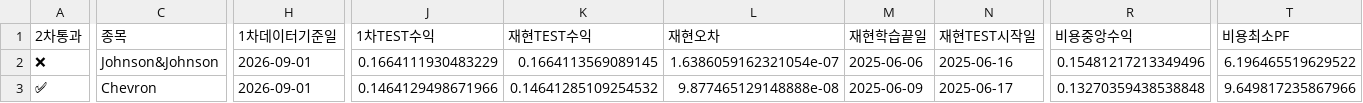
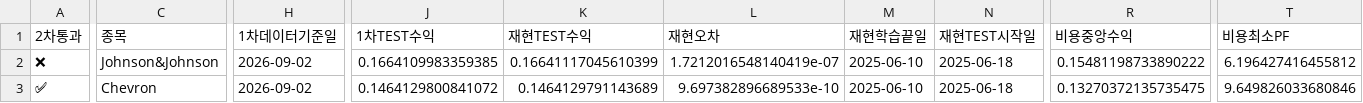
Before and after one commit to dg4200355-arch/apex-ai-trading-bot, a CSV file: reports/latest_confirmation.csv, drawn as a sheet; only a part is shown, gaps mark what is left out; the diff covers the shown part only; the diff names each change by its address in the sheet, - before the commit and + after, or states it on an @@ line.

```diff
--- a/reports/latest_confirmation.csv
+++ b/reports/latest_confirmation.csv
-H2:H3 (1차데이터기준일): 2026-09-01
+H2:H3 (1차데이터기준일): 2026-09-02
-J2 (1차TEST수익): 0.1664111930483229
+J2 (1차TEST수익): 0.1664109983359385
-K2 (재현TEST수익): 0.1664113569089145
+K2 (재현TEST수익): 0.16641117045610399
-L2 (재현오차): 1.6386059162321054e-07
+L2 (재현오차): 1.7212016548140419e-07
-M2 (재현학습끝일): 2025-06-06
+M2 (재현학습끝일): 2025-06-10
-N2 (재현TEST시작일): 2025-06-16
+N2 (재현TEST시작일): 2025-06-18
-R2 (비용중앙수익): 0.15481217213349496
+R2 (비용중앙수익): 0.15481198733890222
-T2 (비용최소PF): 6.196465519629522
+T2 (비용최소PF): 6.196427416455812
-J3 (1차TEST수익): 0.1464129498671966
+J3 (1차TEST수익): 0.1464129800841072
-K3 (재현TEST수익): 0.14641285109254532
+K3 (재현TEST수익): 0.1464129791143689
-L3 (재현오차): 9.877465129148888e-08
+L3 (재현오차): 9.697382896689533e-10
-M3 (재현학습끝일): 2025-06-09
+M3 (재현학습끝일): 2025-06-10
-N3 (재현TEST시작일): 2025-06-17
+N3 (재현TEST시작일): 2025-06-18
-R3 (비용중앙수익): 0.13270359438538848
+R3 (비용중앙수익): 0.13270372135735475
-T3 (비용최소PF): 9.649817235867966
+T3 (비용최소PF): 9.649826033680846
```
Also changed, not shown: 36 edited cells elsewhere in this file, reports/latest_validation.csv, reports/paper_account.csv, 9 other files.
